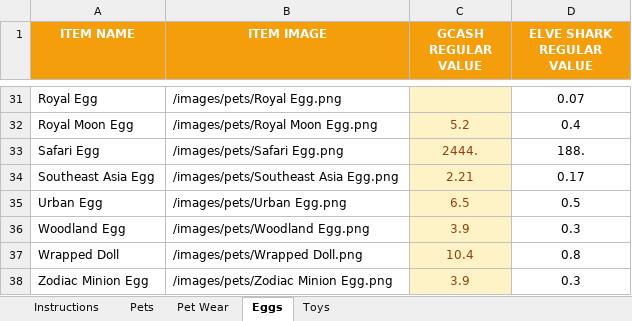
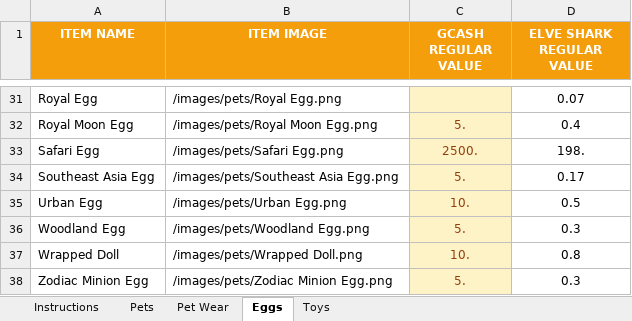
Before and after one commit to tonicholaus-eng/csbt-hub, an Excel workbook: source-data/trading-data.xlsx, sheet Eggs, drawn as a sheet; only a part is shown, gaps mark what is left out; values as stored, in another font and other column widths than the file's, no borders; charts and pictures and conditional formats not drawn; the diff covers the shown part only; the diff names each change by its address in the sheet, - before the commit and + after, or states it on an @@ line.

```diff
--- a/source-data/trading-data.xlsx (sheet Eggs)
+++ b/source-data/trading-data.xlsx (sheet Eggs)
-C32 (GCASH REGULAR VALUE): 5.2
+C32 (GCASH REGULAR VALUE): 5.
-C33 (GCASH REGULAR VALUE): 2444.
+C33 (GCASH REGULAR VALUE): 2500.
-D33 (ELVE SHARK REGULAR VALUE): 188.
+D33 (ELVE SHARK REGULAR VALUE): 198.
-C34 (GCASH REGULAR VALUE): 2.21
+C34 (GCASH REGULAR VALUE): 5.
-C35 (GCASH REGULAR VALUE): 6.5
+C35 (GCASH REGULAR VALUE): 10.
-C36 (GCASH REGULAR VALUE): 3.9
+C36 (GCASH REGULAR VALUE): 5.
-C37 (GCASH REGULAR VALUE): 10.4
+C37 (GCASH REGULAR VALUE): 10.
-C38 (GCASH REGULAR VALUE): 3.9
+C38 (GCASH REGULAR VALUE): 5.
```
Also changed, not shown: 29 edited cells elsewhere in this sheet, sheet Pets, charts or pictures, 4 other files.
